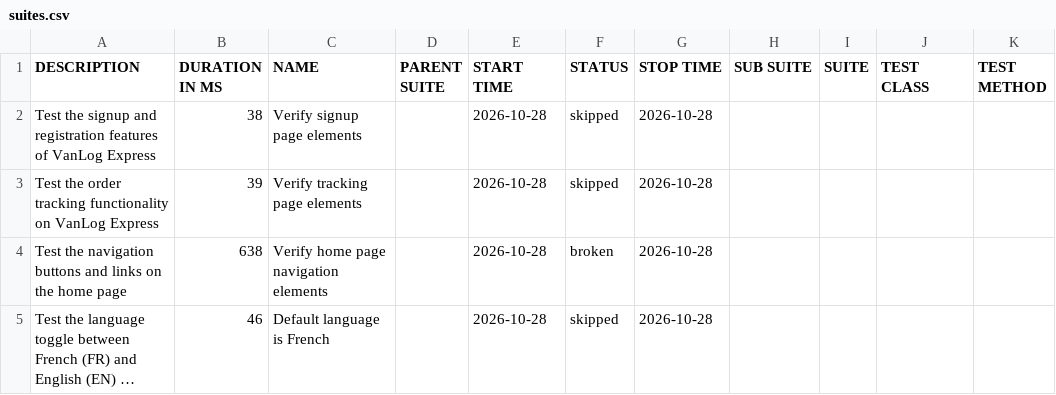
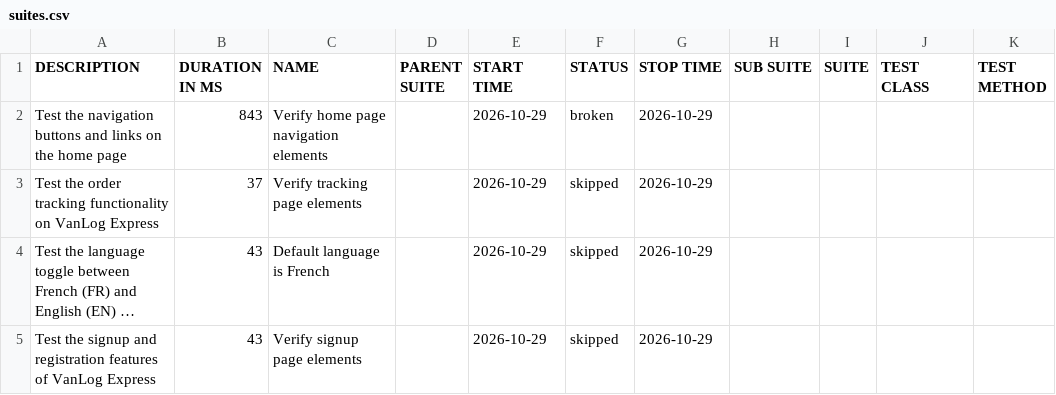
Before and after one commit to Raef211/Automation-vanlog-express, a CSV file: nightly/data/suites.csv, drawn as a sheet; long unchanged cells end in …; removed rows and columns are numbered as before the commit, all else as after; the diff names each change by its address in the sheet, - before the commit and + after, or states it on an @@ line.

```diff
--- a/nightly/data/suites.csv
+++ b/nightly/data/suites.csv
-row 2: Test the signup and registration features of VanLog Express | 38 | Verify signup page elements |  | 2026-10-28 | skipped | 2026-10-28
-row 3: Test the order tracking functionality on VanLog Express | 39 | Verify tracking page elements |  | 2026-10-28 | skipped | 2026-10-28
-B2 (DURATION IN MS): 638
+B2 (DURATION IN MS): 843
-E2 (START TIME): 2026-10-28
+E2 (START TIME): 2026-10-29
-G2 (STOP TIME): 2026-10-28
+G2 (STOP TIME): 2026-10-29
+row 3: Test the order tracking functionality on VanLog Express | 37 | Verify tracking page elements |  | 2026-10-29 | skipped | 2026-10-29
-B4 (DURATION IN MS): 46
+B4 (DURATION IN MS): 43
-E4 (START TIME): 2026-10-28
+E4 (START TIME): 2026-10-29
-G4 (STOP TIME): 2026-10-28
+G4 (STOP TIME): 2026-10-29
+row 5: Test the signup and registration features of VanLog Express | 43 | Verify signup page elements |  | 2026-10-29 | skipped | 2026-10-29
```
Also changed, not shown: 21 other files.
